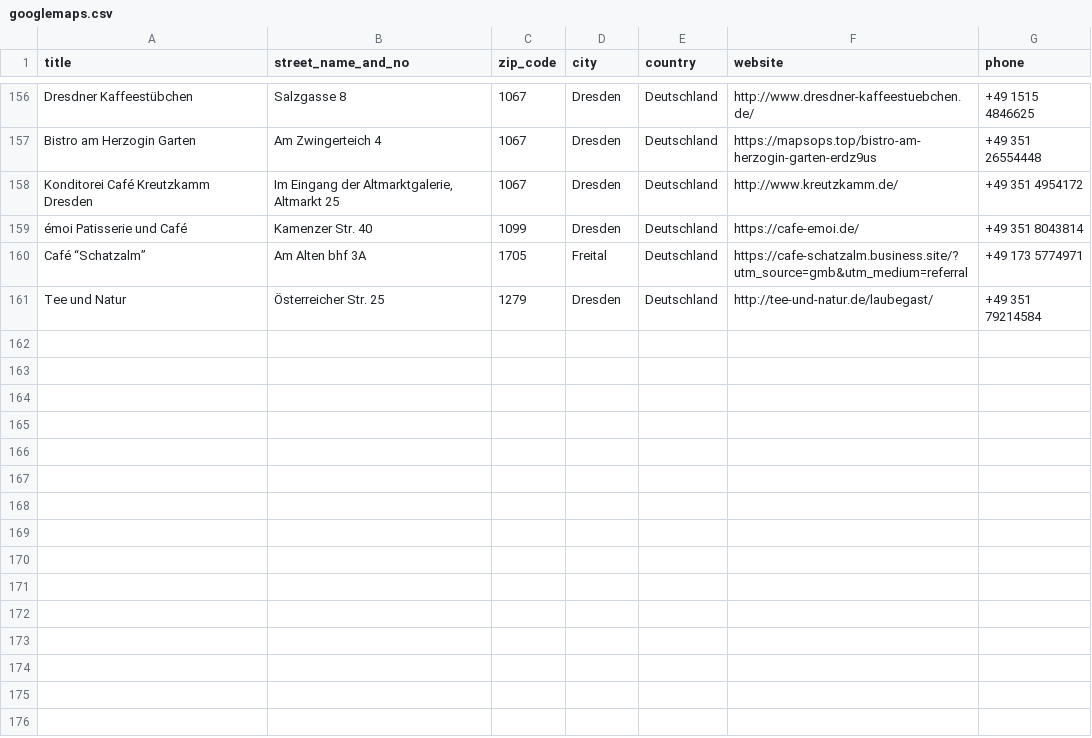
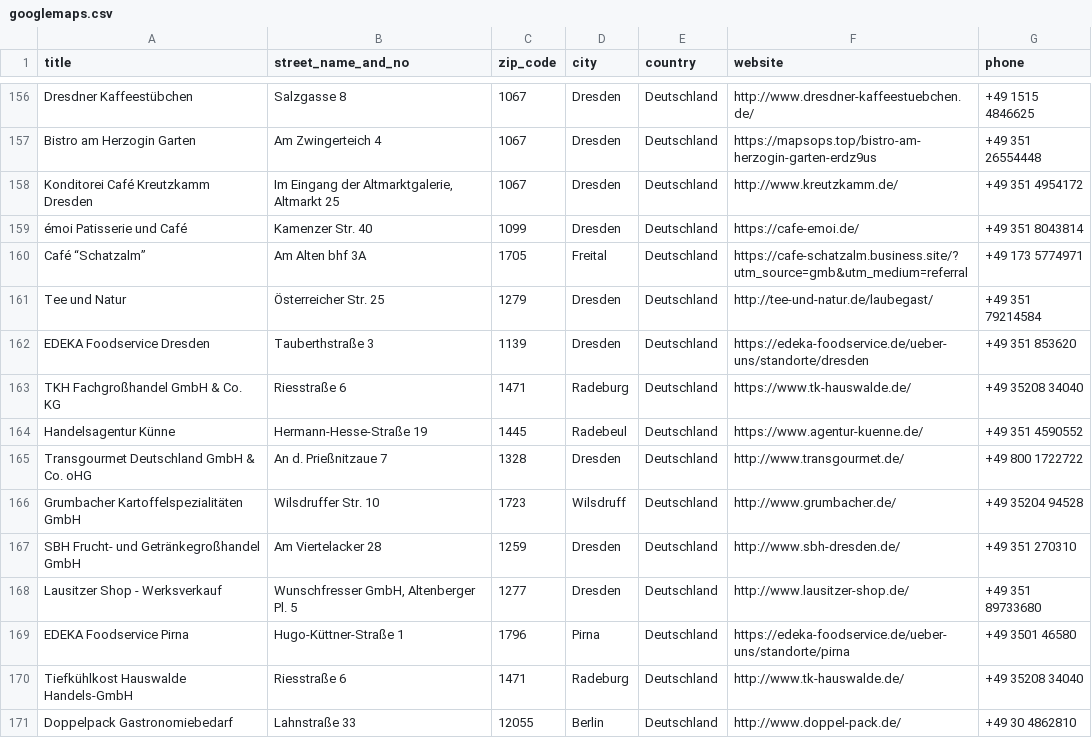
Before and after one commit to calm329/data-enrichment, a CSV file: output/googlemaps.csv, drawn as a sheet; only a part is shown, gaps mark what is left out; the diff names each change by its address in the sheet, - before the commit and + after, or states it on an @@ line.

```diff
--- a/output/googlemaps.csv
+++ b/output/googlemaps.csv
+row 162: EDEKA Foodservice Dresden | Tauberthstraße 3 | 1139 | Dresden | Deutschland | https://edeka-foodservice.de/ueber-uns/standorte/dresden | +49 351 853620
+row 163: TKH Fachgroßhandel GmbH & Co. KG | Riesstraße 6 | 1471 | Radeburg | Deutschland | https://www.tk-hauswalde.de/ | +49 35208 34040
+row 164: Handelsagentur Künne | Hermann-Hesse-Straße 19 | 1445 | Radebeul | Deutschland | https://www.agentur-kuenne.de/ | +49 351 4590552
+row 165: Transgourmet Deutschland GmbH & Co. oHG | An d. Prießnitzaue 7 | 1328 | Dresden | Deutschland | http://www.transgourmet.de/ | +49 800 1722722
+row 166: Grumbacher Kartoffelspezialitäten GmbH | Wilsdruffer Str. 10 | 1723 | Wilsdruff | Deutschland | http://www.grumbacher.de/ | +49 35204 94528
+row 167: SBH Frucht- und Getränkegroßhandel GmbH | Am Viertelacker 28 | 1259 | Dresden | Deutschland | http://www.sbh-dresden.de/ | +49 351 270310
+row 168: Lausitzer Shop - Werksverkauf | Wunschfresser GmbH, Altenberger Pl. 5 | 1277 | Dresden | Deutschland | http://www.lausitzer-shop.de/ | +49 351 89733680
+row 169: EDEKA Foodservice Pirna | Hugo-Küttner-Straße 1 | 1796 | Pirna | Deutschland | https://edeka-foodservice.de/ueber-uns/standorte/pirna | +49 3501 46580
+row 170: Tiefkühlkost Hauswalde Handels-GmbH | Riesstraße 6 | 1471 | Radeburg | Deutschland | http://www.tk-hauswalde.de/ | +49 35208 34040
+row 171: Doppelpack Gastronomiebedarf | Lahnstraße 33 | 12055 | Berlin | Deutschland | http://www.doppel-pack.de/ | +49 30 4862810
```
Also changed, not shown: output/physio_impressum_result.csv, 2 other files.
